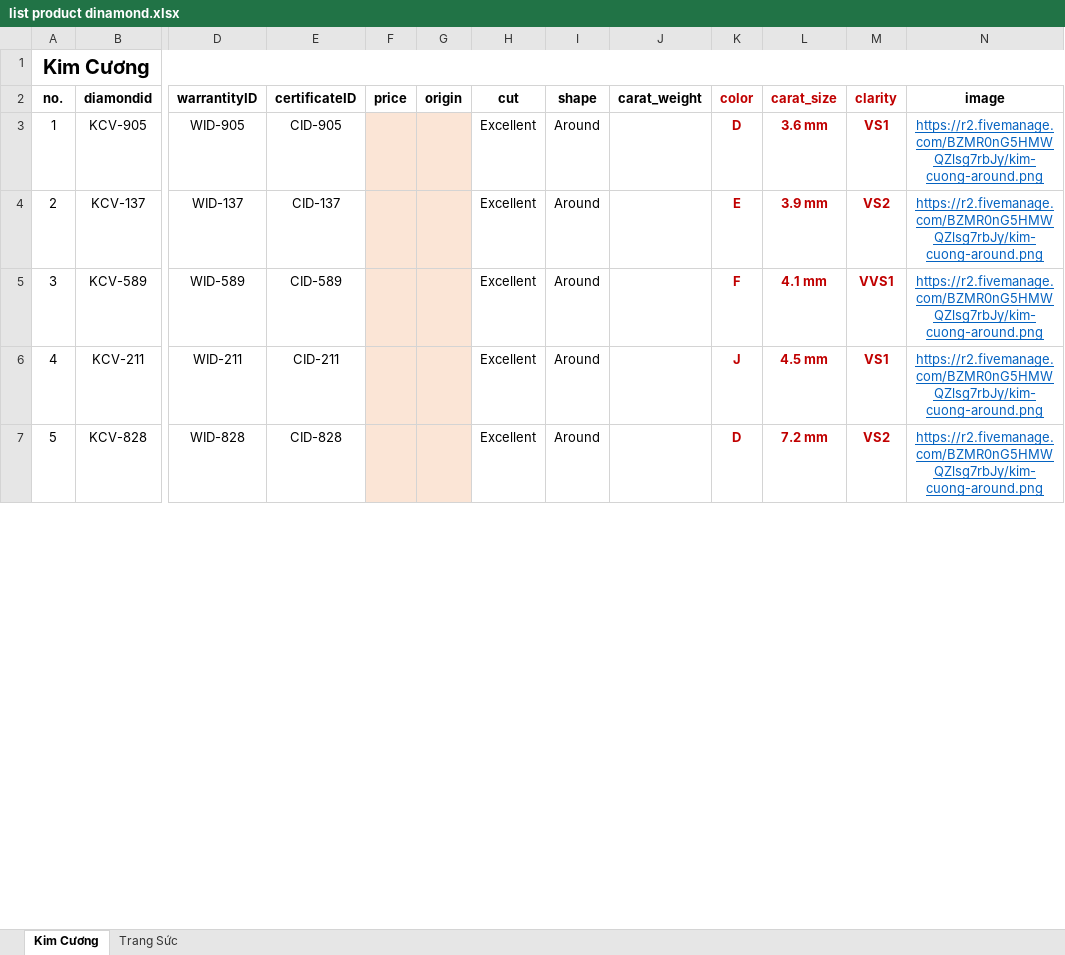
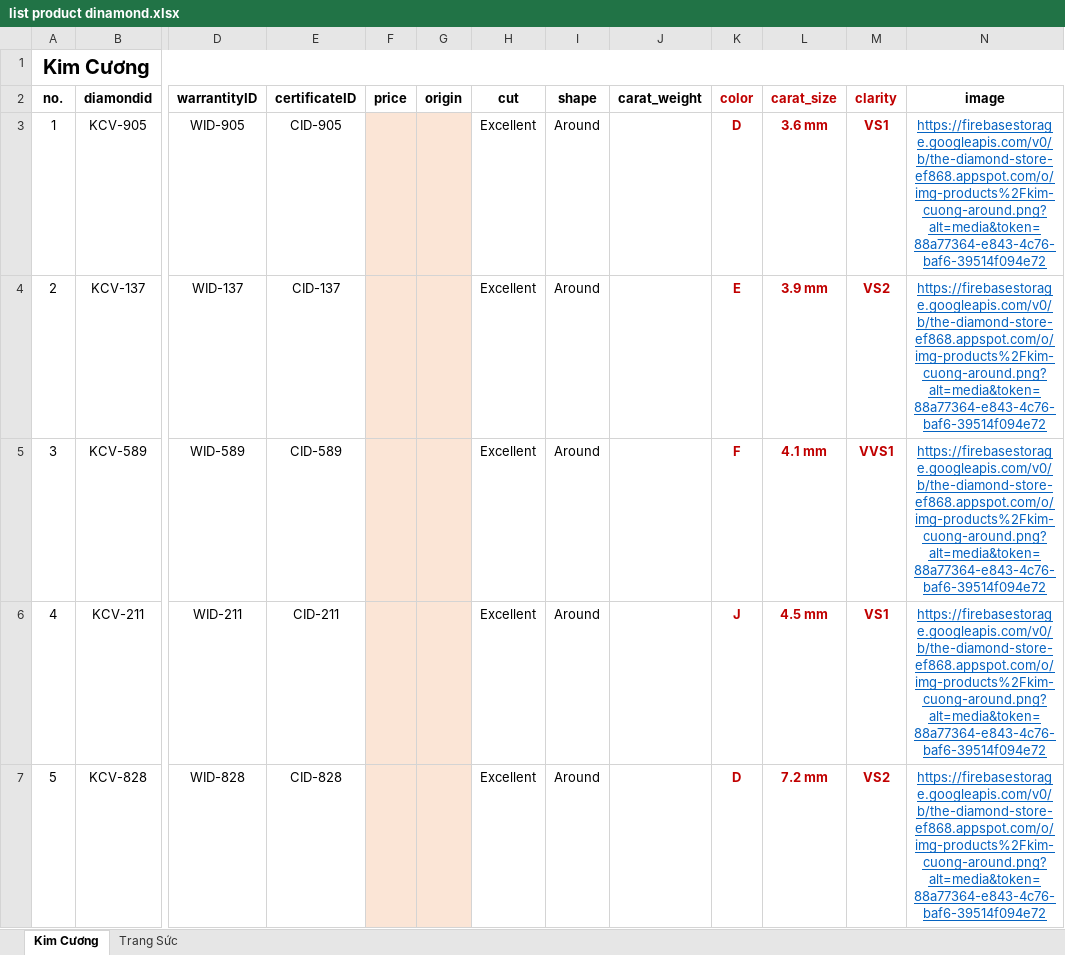
Before and after one commit to datdua/SWP391-Diamond-Shop, an Excel workbook: Front-End/elements/list product dinamond.xlsx, sheet Kim Cương, drawn as a sheet; only a part is shown, gaps mark what is left out; values as stored, in another font and other column widths than the file's, no borders; the diff covers the shown part only; the diff names each change by its address in the sheet, - before the commit and + after, or states it on an @@ line.

Commit message:
update-list-products 3

```diff
--- a/Front-End/elements/list product dinamond.xlsx (sheet Kim Cương)
+++ b/Front-End/elements/list product dinamond.xlsx (sheet Kim Cương)
-N3:N7 (image): https://r2.fivemanage.com/BZMR0nG5HMWQZlsg7rbJy/kim-cuong-around.png
+N3:N7 (image): https://firebasestorage.googleapis.com/v0/b/the-diamond-store-ef868.appspot.com/o/img-products%2Fkim-cuong-around.png?alt=media&token=88a77364-e843-4c76-baf6-39514f094e72
```
Also changed, not shown: 15 edited cells elsewhere in this sheet.
